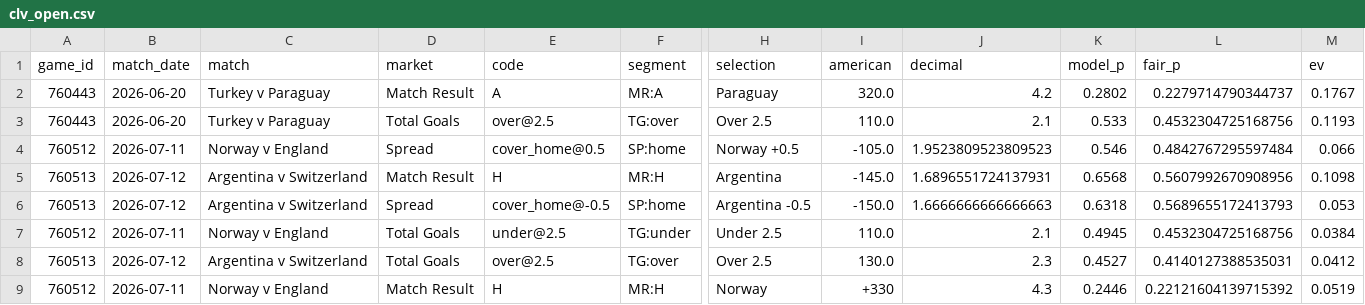
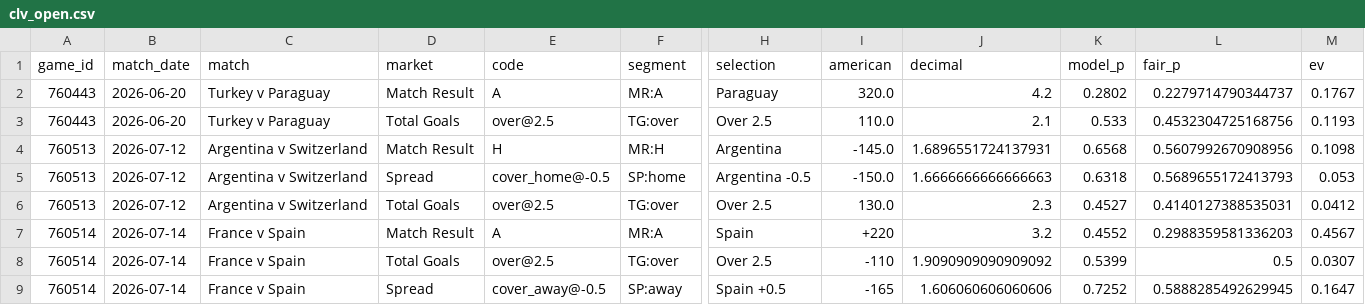
Before and after one commit to mgwinnier/soccer-model, a CSV file: reports/clv_open.csv, drawn as a sheet; only a part is shown, gaps mark what is left out; removed rows and columns are numbered as before the commit, all else as after; rows hold the shown columns only; the diff names each change by its address in the sheet, - before the commit and + after, or states it on an @@ line.

```diff
--- a/reports/clv_open.csv
+++ b/reports/clv_open.csv
-row 4: 760512 | 2026-07-11 | Norway v England | Spread | cover_home@0.5 | SP:home | Norway +0.5 | -105.0 | 1.9523809523809523 | 0.546 | 0.4842767295597484 | 0.066
-row 7: 760512 | 2026-07-11 | Norway v England | Total Goals | under@2.5 | TG:under | Under 2.5 | 110.0 | 2.1 | 0.4945 | 0.4532304725168756 | 0.0384
-row 9: 760512 | 2026-07-11 | Norway v England | Match Result | H | MR:H | Norway | +330 | 4.3 | 0.2446 | 0.22121604139715392 | 0.0519
+row 7: 760514 | 2026-07-14 | France v Spain | Match Result | A | MR:A | Spain | +220 | 3.2 | 0.4552 | 0.2988359581336203 | 0.4567
+row 8: 760514 | 2026-07-14 | France v Spain | Total Goals | over@2.5 | TG:over | Over 2.5 | -110 | 1.9090909090909092 | 0.5399 | 0.5 | 0.0307
+row 9: 760514 | 2026-07-14 | France v Spain | Spread | cover_away@-0.5 | SP:away | Spain +0.5 | -165 | 1.606060606060606 | 0.7252 | 0.5888285492629945 | 0.1647
```
Also changed, not shown: reports/clv_ledger.csv.
